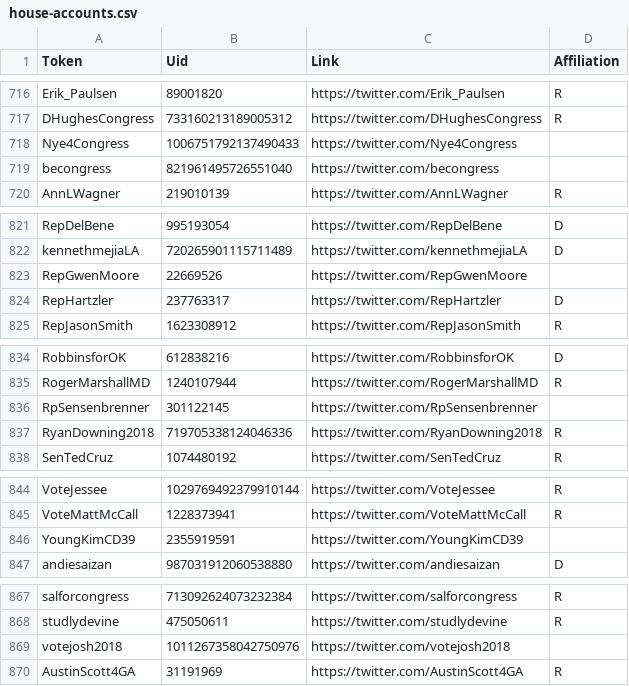
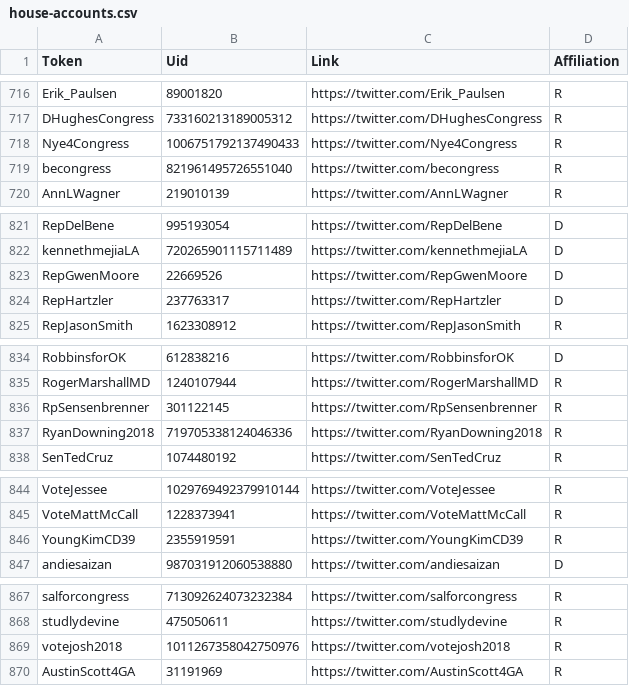
Before and after one commit to cherdeman/political_tweets_spr19, a CSV file: data/lookups/house-accounts.csv, drawn as a sheet; only a part is shown, gaps mark what is left out.

```diff
--- a/data/lookups/house-accounts.csv
+++ b/data/lookups/house-accounts.csv
@@ -717,4 +717,4 @@ Erik_Paulsen,89001820,https://twitter.com/Erik_Paulsen,R
 DHughesCongress,733160213189005312,https://twitter.com/DHughesCongress,R
-Nye4Congress,1006751792137490433,https://twitter.com/Nye4Congress,
-becongress,821961495726551040,https://twitter.com/becongress,
+Nye4Congress,1006751792137490433,https://twitter.com/Nye4Congress,R
+becongress,821961495726551040,https://twitter.com/becongress,R
 AnnLWagner,219010139,https://twitter.com/AnnLWagner,R
@@ -822,3 +822,3 @@ RepDelBene,995193054,https://twitter.com/RepDelBene,D
 kennethmejiaLA,720265901115711489,https://twitter.com/kennethmejiaLA,D
-RepGwenMoore,22669526,https://twitter.com/RepGwenMoore,
+RepGwenMoore,22669526,https://twitter.com/RepGwenMoore,D
 RepHartzler,237763317,https://twitter.com/RepHartzler,D
@@ -835,3 +835,3 @@ RobbinsforOK,612838216,https://twitter.com/RobbinsforOK,D
 RogerMarshallMD,1240107944,https://twitter.com/RogerMarshallMD,R
-RpSensenbrenner,301122145,https://twitter.com/RpSensenbrenner,
+RpSensenbrenner,301122145,https://twitter.com/RpSensenbrenner,R
 RyanDowning2018,719705338124046336,https://twitter.com/RyanDowning2018,R
@@ -845,3 +845,3 @@ VoteJessee,1029769492379910144,https://twitter.com/VoteJessee,R
 VoteMattMcCall,1228373941,https://twitter.com/VoteMattMcCall,R
-YoungKimCD39,2355919591,https://twitter.com/YoungKimCD39,
+YoungKimCD39,2355919591,https://twitter.com/YoungKimCD39,R
 andiesaizan,987031912060538880,https://twitter.com/andiesaizan,D
@@ -868,3 +868,3 @@ salforcongress,713092624073232384,https://twitter.com/salforcongress,R
 studlydevine,475050611,https://twitter.com/studlydevine,R
-votejosh2018,1011267358042750976,https://twitter.com/votejosh2018,
+votejosh2018,1011267358042750976,https://twitter.com/votejosh2018,R
 AustinScott4GA,31191969,https://twitter.com/AustinScott4GA,R
```
Also changed, not shown: 1 other file.
